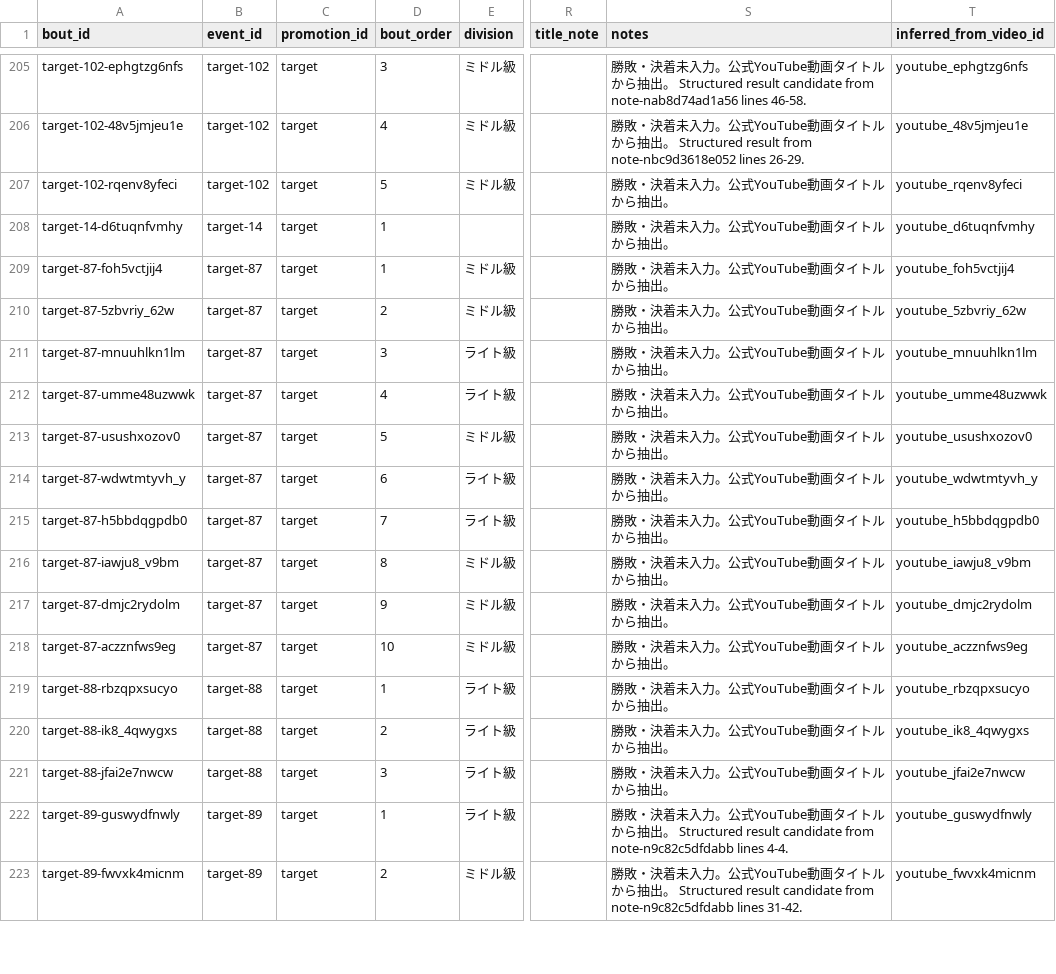
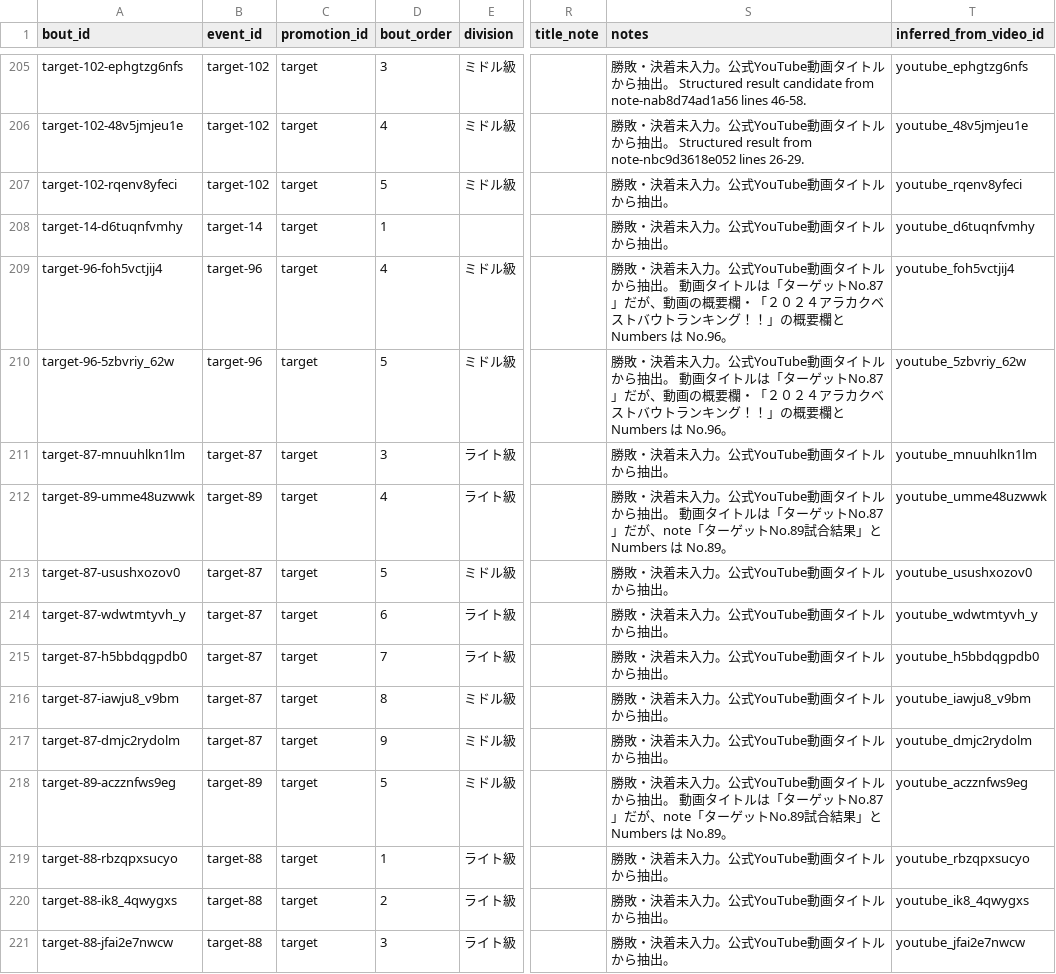
Before and after one commit to takano32/arakaku, a CSV file: data-src/bouts.csv, drawn as a sheet; only a part is shown, gaps mark what is left out; the shorter side is filled out with more unchanged rows; the diff names each change by its address in the sheet, - before the commit and + after, or states it on an @@ line.

```diff
--- a/data-src/bouts.csv
+++ b/data-src/bouts.csv
-A209 (bout_id): target-87-foh5vctjij4
+A209 (bout_id): target-96-foh5vctjij4
-B209:B210 (event_id): target-87
+B209:B210 (event_id): target-96
-D209 (bout_order): 1
+D209 (bout_order): 4
-S209:S210 (notes): …ら抽出。
+S209:S210 (notes): …ら抽出。 動画タイトルは「ターゲットNo.87」だが、動画の概要欄・「２０２４アラカクベストバウトランキング！！」の概要欄と Numbers は No.96。
-A210 (bout_id): target-87-5zbvriy_62w
+A210 (bout_id): target-96-5zbvriy_62w
-D210 (bout_order): 2
+D210 (bout_order): 5
-A212 (bout_id): target-87-umme48uzwwk
+A212 (bout_id): target-89-umme48uzwwk
-B212 (event_id): target-87
+B212 (event_id): target-89
-S212 (notes): …ら抽出。
+S212 (notes): …ら抽出。 動画タイトルは「ターゲットNo.87」だが、note「ターゲットNo.89試合結果」と Numbers は No.89。
-A218 (bout_id): target-87-aczznfws9eg
+A218 (bout_id): target-89-aczznfws9eg
-B218 (event_id): target-87
+B218 (event_id): target-89
-D218 (bout_order): 10
+D218 (bout_order): 5
-S218 (notes): …ら抽出。
+S218 (notes): …ら抽出。 動画タイトルは「ターゲットNo.87」だが、note「ターゲットNo.89試合結果」と Numbers は No.89。
```
Also changed, not shown: data-src/bout_participants.csv, data-src/fighters.csv, 2 other files.
